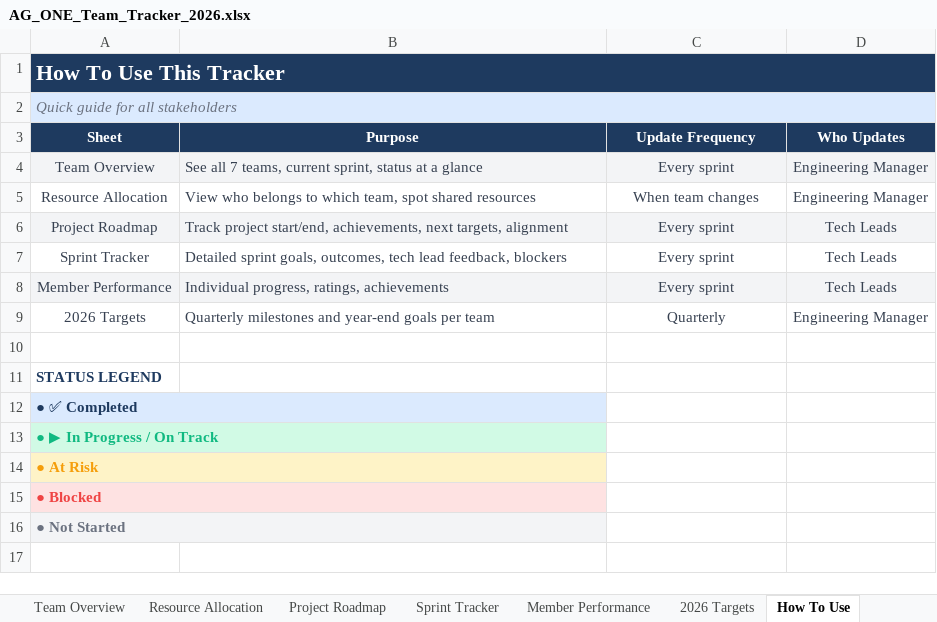
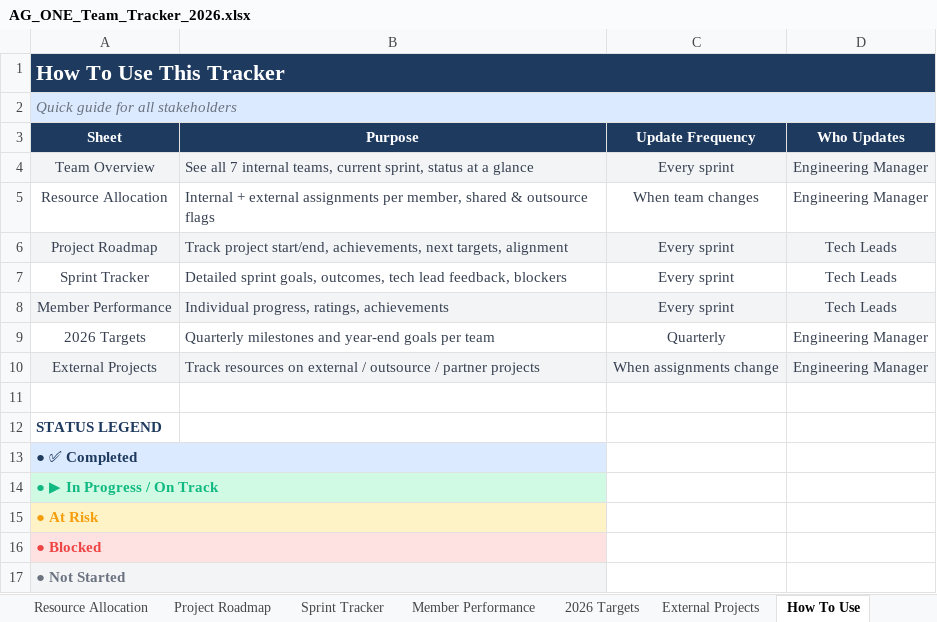
Before and after one commit to zainabbastahirag/AG_ONE_Fixes, an Excel workbook: AG_ONE_Team_Tracker_2026.xlsx, sheet How To Use, drawn as a sheet; values as stored, in another font and other column widths than the file's, no borders; the diff names each change by its address in the sheet, - before the commit and + after, or states it on an @@ line.

```diff
--- a/AG_ONE_Team_Tracker_2026.xlsx (sheet How To Use)
+++ b/AG_ONE_Team_Tracker_2026.xlsx (sheet How To Use)
+sheet tab: External Projects
-B4 (Purpose): …all 7 teams, current…
+B4 (Purpose): …all 7 internal teams, current…
-B5 (Purpose): View who belongs to which team, spot shared resources
+B5 (Purpose): Internal + external assignments per member, shared & outsource flags
+row 10: External Projects | Track resources on external / outsource / partner projects | When assignments change | Engineering Manager
```
Also changed, not shown: sheet Resource Allocation, 1 other file.
